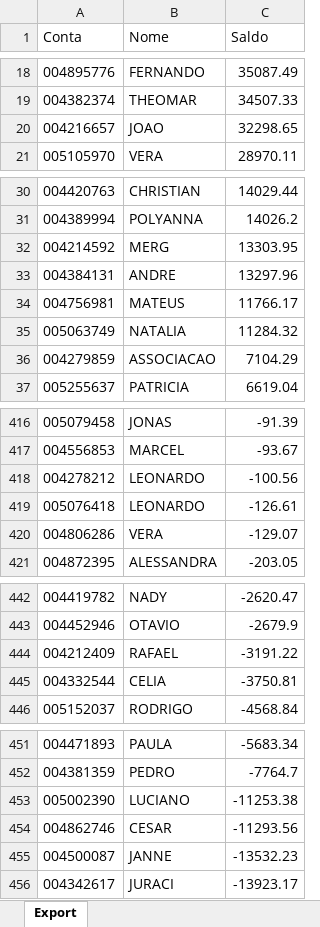
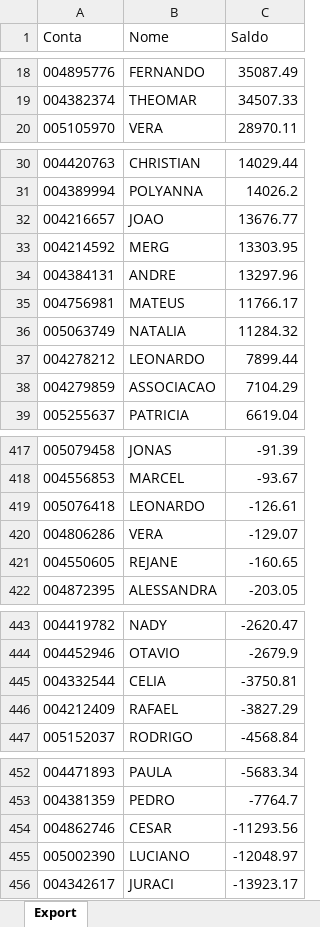
Before and after one commit to lauroteles/app_mesa_de_opera-es_corrigido, an Excel workbook: Saldo.xlsx, sheet Export, drawn as a sheet; only a part is shown, gaps mark what is left out; values as stored, in another font and other column widths than the file's, no borders; removed rows and columns are numbered as before the commit, all else as after; the diff covers the shown part only; the diff names each change by its address in the sheet, - before the commit and + after, or states it on an @@ line.

Commit message:
Add files via upload

```diff
--- a/Saldo.xlsx (sheet Export)
+++ b/Saldo.xlsx (sheet Export)
-row 20: 004216657 | JOAO | 32298.65
+row 32: 004216657 | JOAO | 13676.77
+row 37: 004278212 | LEONARDO | 7899.44
-row 418: 004278212 | LEONARDO | -100.56
+row 421: 004550605 | REJANE | -160.65
-row 444: 004212409 | RAFAEL | -3191.22
+row 446: 004212409 | RAFAEL | -3827.29
-row 453: 005002390 | LUCIANO | -11253.38
-row 455: 004500087 | JANNE | -13532.23
+row 455: 005002390 | LUCIANO | -12048.97
```
Also changed, not shown: 1 added row, 1 removed row and 1 edited cell elsewhere in this sheet.
